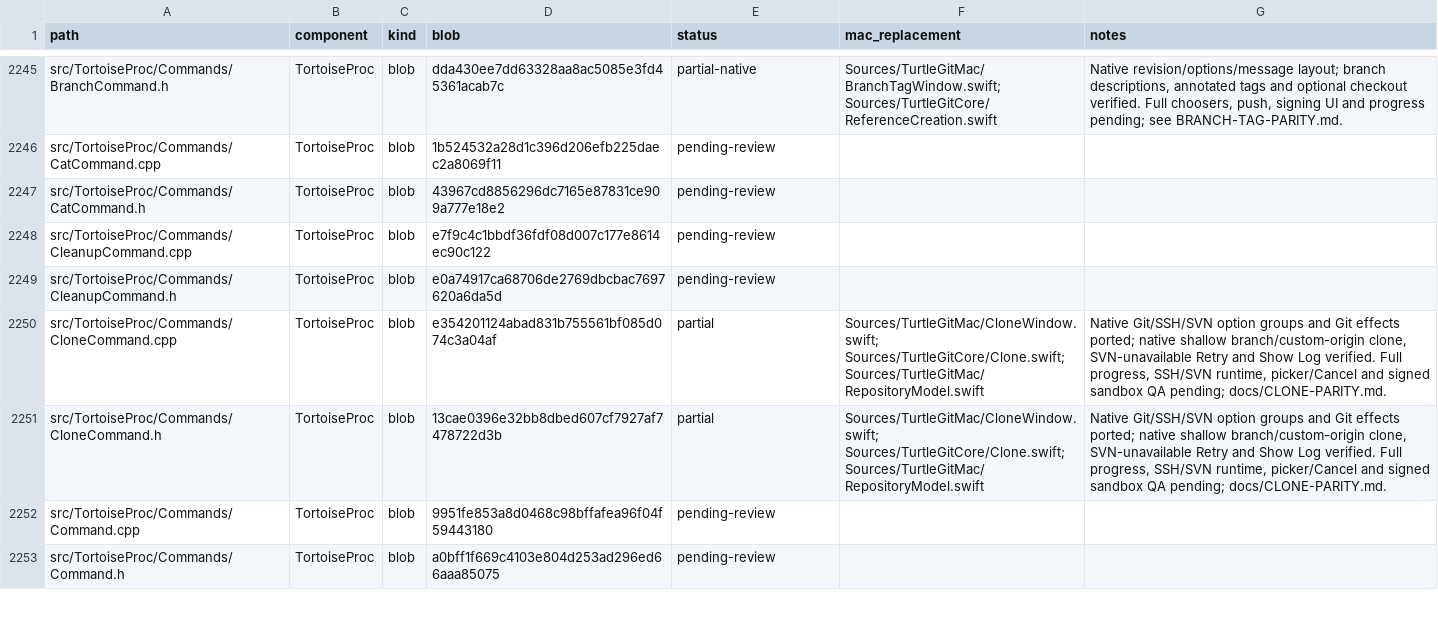
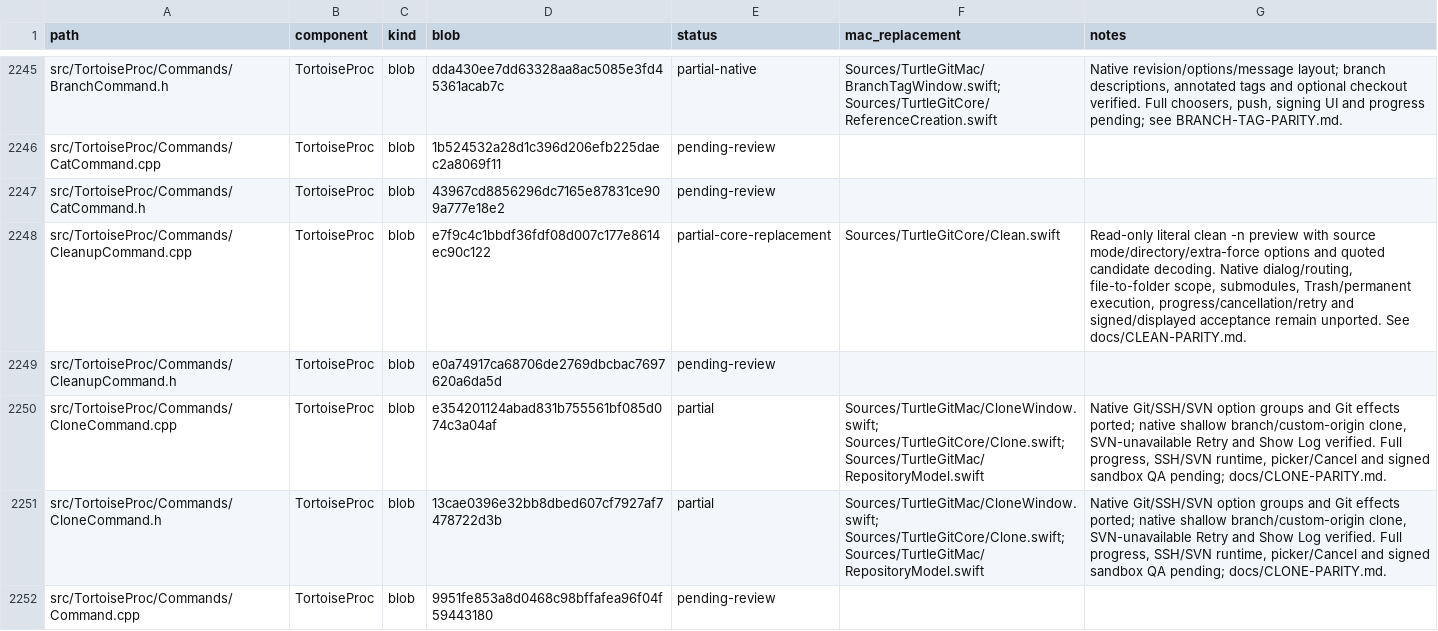
Before and after one commit to jfk-solutions/turtle-git-mac, a CSV file: docs/upstream-files.csv, drawn as a sheet; only a part is shown, gaps mark what is left out; the shorter side is filled out with more unchanged rows.

Commit message:
Add literal read-only Clean preview with upstream modes

```diff
--- a/docs/upstream-files.csv
+++ b/docs/upstream-files.csv
@@ -2247,3 +2247,3 @@ src/TortoiseProc/Commands/CatCommand.cpp,TortoiseProc,blob,1b524532a28d1c396d206
 src/TortoiseProc/Commands/CatCommand.h,TortoiseProc,blob,43967cd8856296dc7165e87831ce909a777e18e2,pending-review,,
-src/TortoiseProc/Commands/CleanupCommand.cpp,TortoiseProc,blob,e7f9c4c1bbdf36fdf08d007c177e8614ec90c122,pending-review,,
+src/TortoiseProc/Commands/CleanupCommand.cpp,TortoiseProc,blob,e7f9c4c1bbdf36fdf08d007c177e8614ec90c122,partial-core-replacement,Sources/TurtleGitCore/Clean.swift,"Read-only literal clean -n preview with source mode/directory/extra-force options and quoted candidate decoding. Native dialog/routing, file-to-folder scope, submodules, Trash/permanent execution, progress/cancellation/retry and signed/displayed acceptance remain unported. See docs/CLEAN-PARITY.md."
 src/TortoiseProc/Commands/CleanupCommand.h,TortoiseProc,blob,e0a74917ca68706de2769dbcbac7697620a6da5d,pending-review,,
```
Also changed, not shown: 6 other files.
